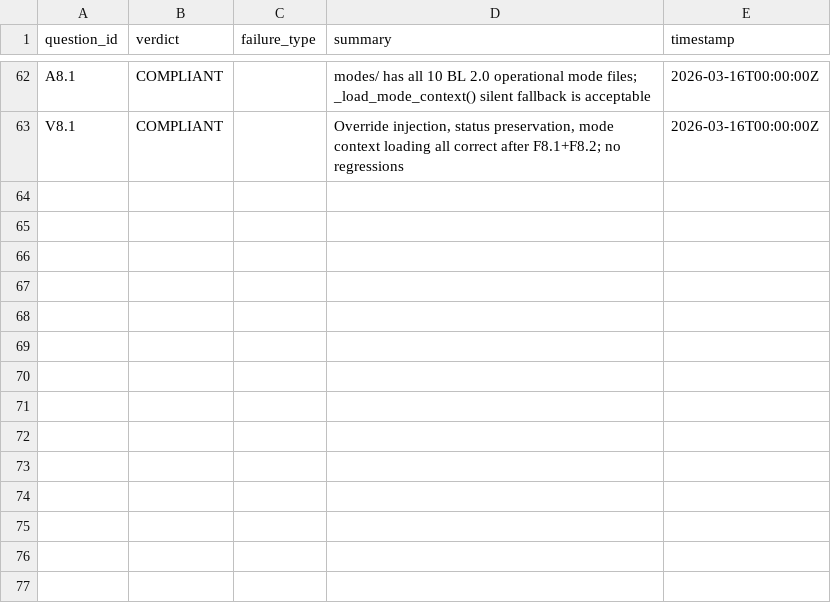
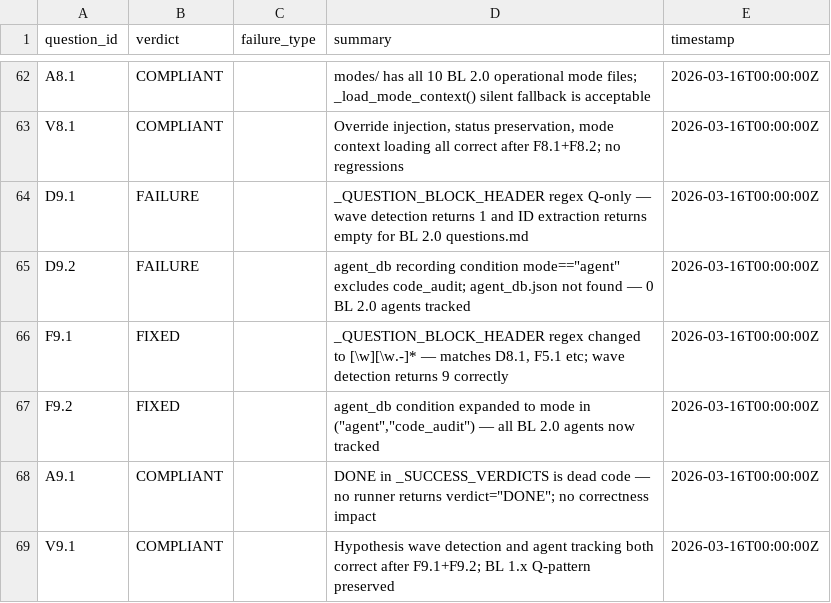
Before and after one commit to Nerfherder16/BrickLayer, a TSV file: projects/bl2/results.tsv, drawn as a sheet; only a part is shown, gaps mark what is left out; the diff names each change by its address in the sheet, - before the commit and + after, or states it on an @@ line.

```diff
--- a/projects/bl2/results.tsv
+++ b/projects/bl2/results.tsv
+row 64: D9.1 | FAILURE |  | _QUESTION_BLOCK_HEADER regex Q-only — wave detection returns 1 and ID extraction returns empty for BL 2.0 questions.md | 2026-03-16T00:00:00Z
+row 65: D9.2 | FAILURE |  | agent_db recording condition mode=="agent" excludes code_audit; agent_db.json not found — 0 BL 2.0 agents tracked | 2026-03-16T00:00:00Z
+row 66: F9.1 | FIXED |  | _QUESTION_BLOCK_HEADER regex changed to [\w][\w.-]* — matches D8.1, F5.1 etc; wave detection returns 9 correctly | 2026-03-16T00:00:00Z
+row 67: F9.2 | FIXED |  | agent_db condition expanded to mode in ("agent","code_audit") — all BL 2.0 agents now tracked | 2026-03-16T00:00:00Z
+row 68: A9.1 | COMPLIANT |  | DONE in _SUCCESS_VERDICTS is dead code — no runner returns verdict="DONE"; no correctness impact | 2026-03-16T00:00:00Z
+row 69: V9.1 | COMPLIANT |  | Hypothesis wave detection and agent tracking both correct after F9.1+F9.2; BL 1.x Q-pattern preserved | 2026-03-16T00:00:00Z
```
Also changed, not shown: 9 other files.
